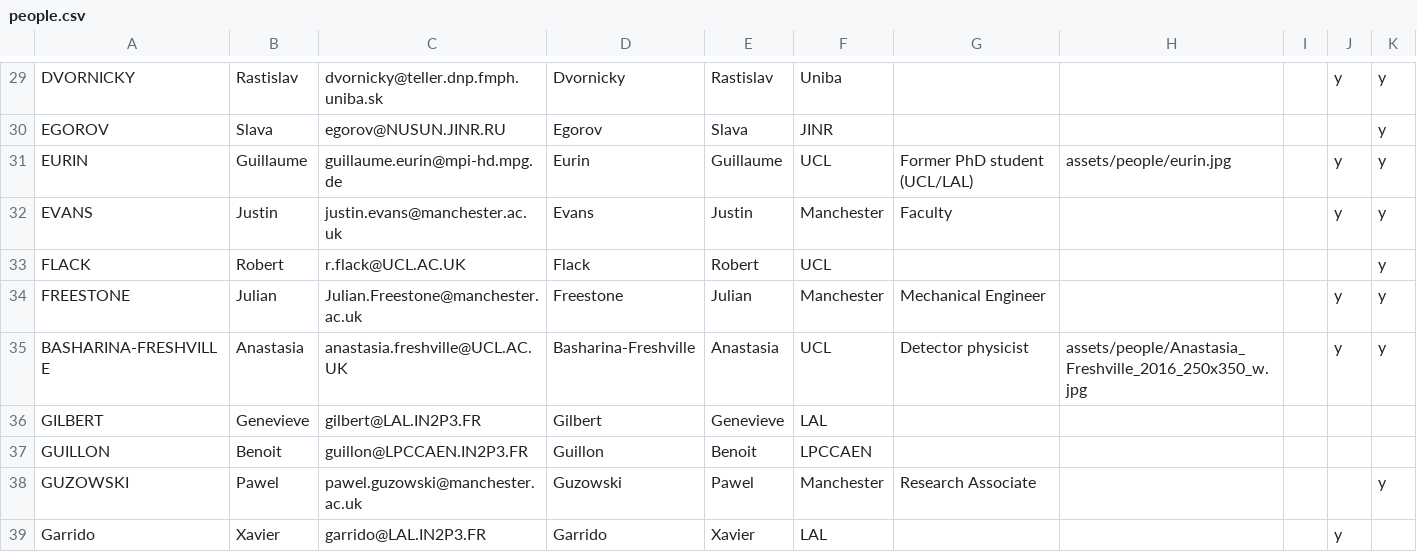
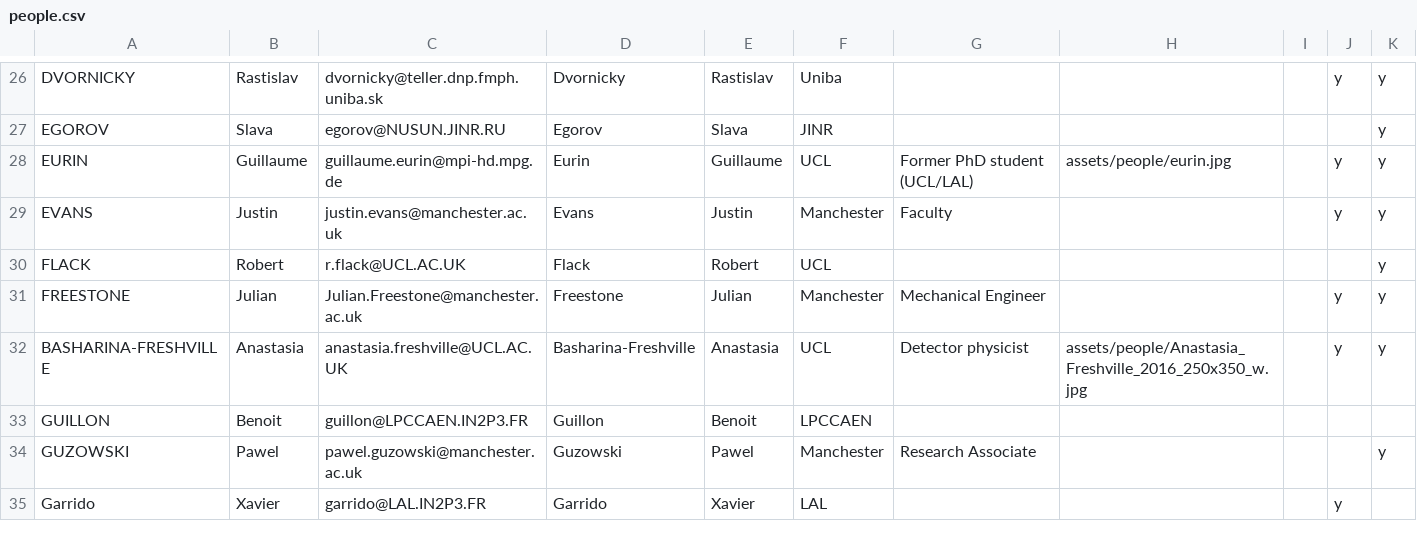
Before and after one commit to SuperNEMO-DBD/SuperNEMO-DBD.github.io, a CSV file: _data/people.csv, drawn as a sheet; only a part is shown, gaps mark what is left out; the diff covers the shown part only.

```diff
--- a/_data/people.csv
+++ b/_data/people.csv
@@ -35,3 +32,2 @@ FREESTONE,Julian,Julian.Freestone@manchester.ac.uk,Freestone,Julian,Manchester,M
 BASHARINA-FRESHVILLE,Anastasia,anastasia.freshville@UCL.AC.UK,Basharina-Freshville,Anastasia,UCL,Detector physicist,assets/people/Anastasia_Freshville_2016_250x350_w.jpg,,y,y
-GILBERT,Genevieve,gilbert@LAL.IN2P3.FR,Gilbert,Genevieve,LAL,,,,,
 GUILLON,Benoit,guillon@LPCCAEN.IN2P3.FR,Guillon,Benoit,LPCCAEN,,,,,
```
Also changed, not shown: 1 added row and 6 removed rows elsewhere in this file.
